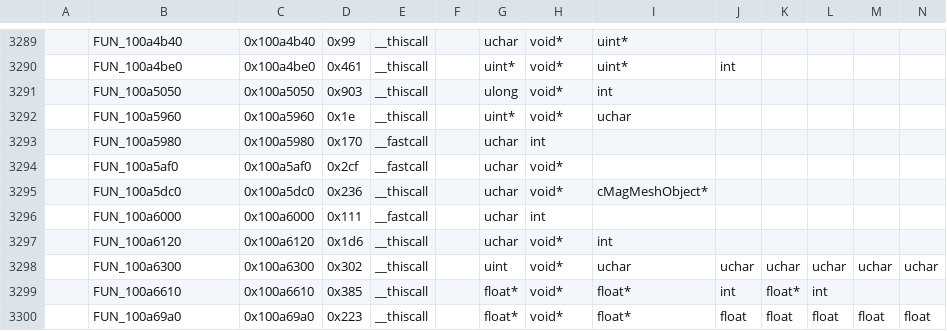
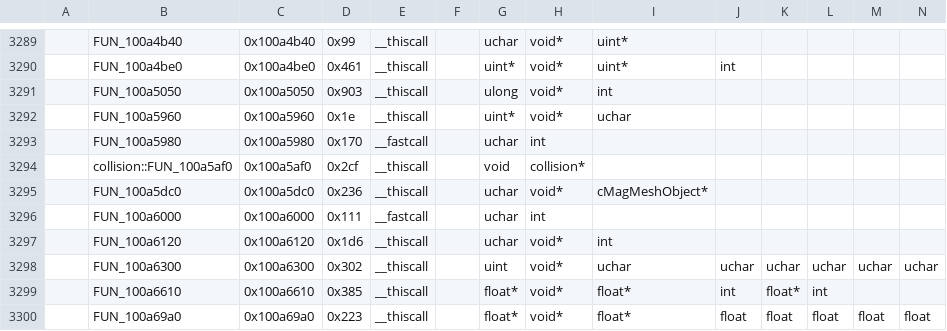
Before and after one commit to regratka/mkp, a CSV file: config/me2/mapping.csv, drawn as a sheet; only a part is shown, gaps mark what is left out; removed rows and columns are numbered as before the commit, all else as after; rows hold the shown columns only; the diff names each change by its address in the sheet, - before the commit and + after, or states it on an @@ line.

```diff
--- a/config/me2/mapping.csv
+++ b/config/me2/mapping.csv
-row 3294:  | FUN_100a5af0 | 0x100a5af0 | 0x2cf | __fastcall |  | uchar | void*
+row 3294:  | collision::FUN_100a5af0 | 0x100a5af0 | 0x2cf | __thiscall |  | void | collision*
```
Also changed, not shown: config/me2/units_listing.csv, 7 other files.
